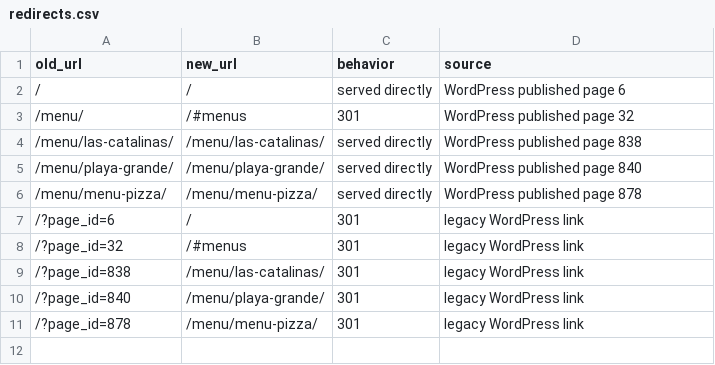
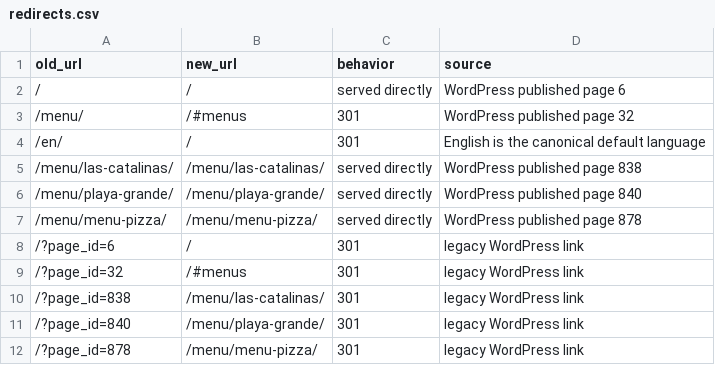
Before and after one commit to albertogil/potsandbowlscr, a CSV file: redirects.csv, drawn as a sheet; the diff names each change by its address in the sheet, - before the commit and + after, or states it on an @@ line.

```diff
--- a/redirects.csv
+++ b/redirects.csv
+row 4: /en/ | / | 301 | English is the canonical default language
```
Also changed, not shown: 20 other files.
